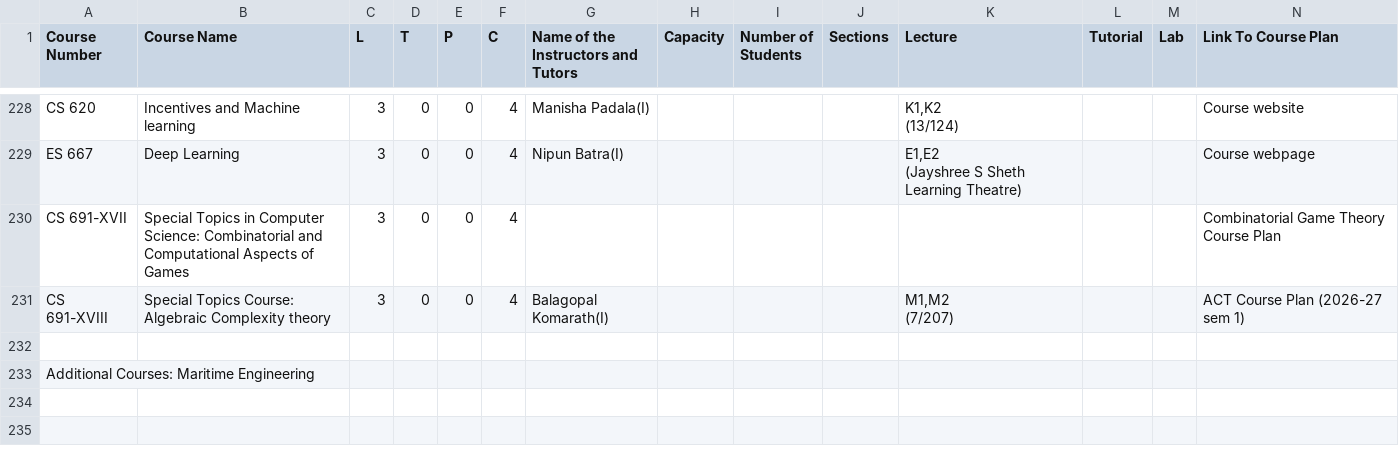
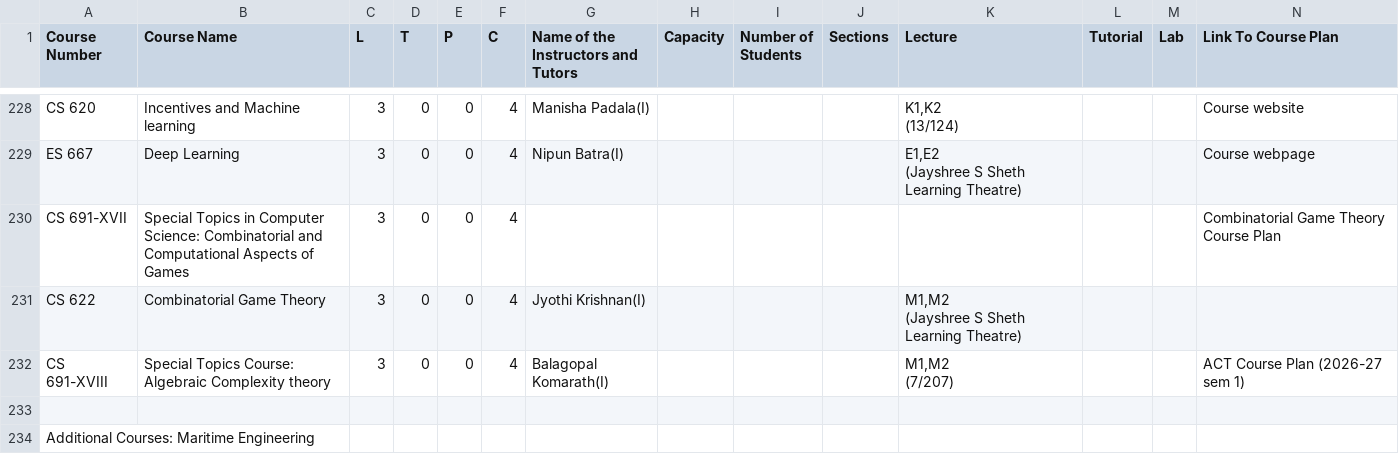
Before and after one commit to Naveen-Pal/timetable, a CSV file: Timetable.csv, drawn as a sheet; only a part is shown, gaps mark what is left out; the shorter side is filled out with more unchanged rows; rows hold the shown columns only; ↵ is a line break in a cell; the diff names each change by its address in the sheet, - before the commit and + after, or states it on an @@ line.

```diff
--- a/Timetable.csv
+++ b/Timetable.csv
+row 231: CS 622 | Combinatorial Game Theory | 3 | 0 | 0 | 4 | Jyothi Krishnan(I) |  |  |  | M1,M2 ↵ (Jayshree S Sheth Learning Theatre)
```
Also changed, not shown: Updated_Processed_Timetable.csv.
